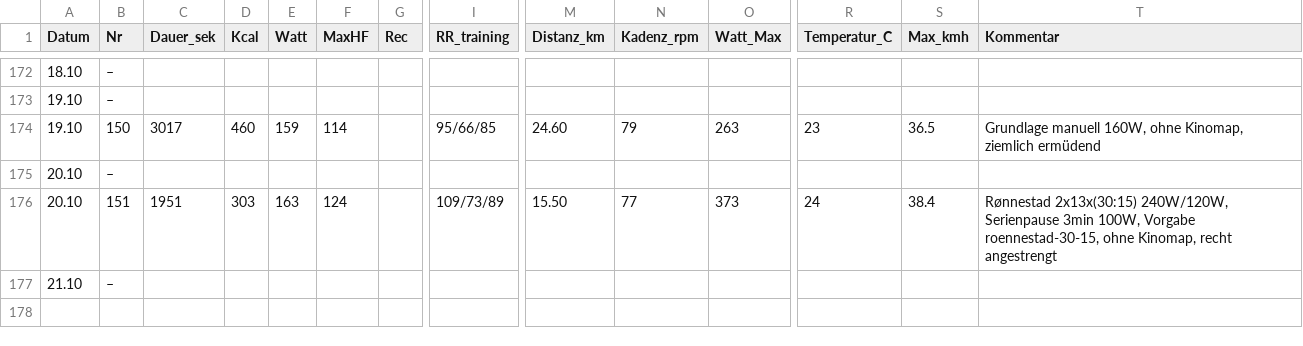
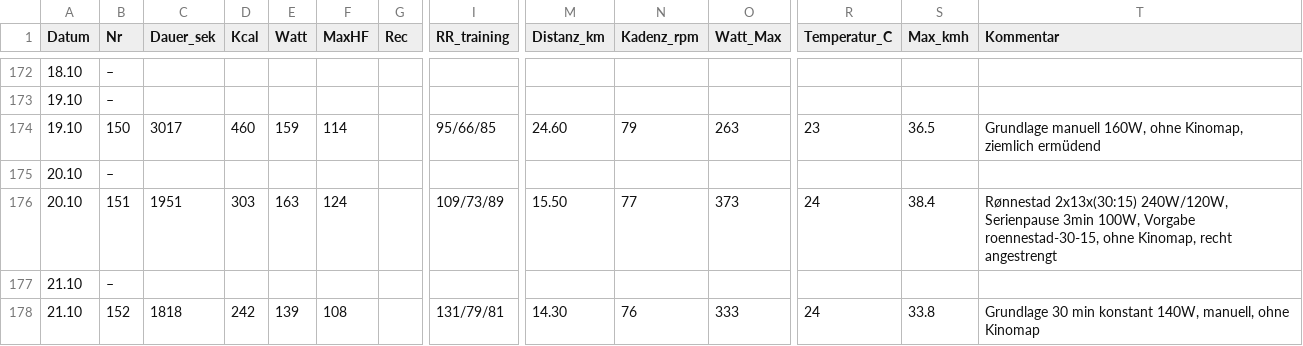
Before and after one commit to HelmutQualtinger/training, a CSV file: training_log.csv, drawn as a sheet; only a part is shown, gaps mark what is left out; rows hold the shown columns only; the diff names each change by its address in the sheet, - before the commit and + after, or states it on an @@ line.

```diff
--- a/training_log.csv
+++ b/training_log.csv
+row 178: 21.10 | 152 | 1818 | 242 | 139 | 108 |  | 131/79/81 | 14.30 | 76 | 333 | 24 | 33.8 | Grundlage 30 min konstant 140W, manuell, ohne Kinomap
```
Also changed, not shown: 1 other file.
